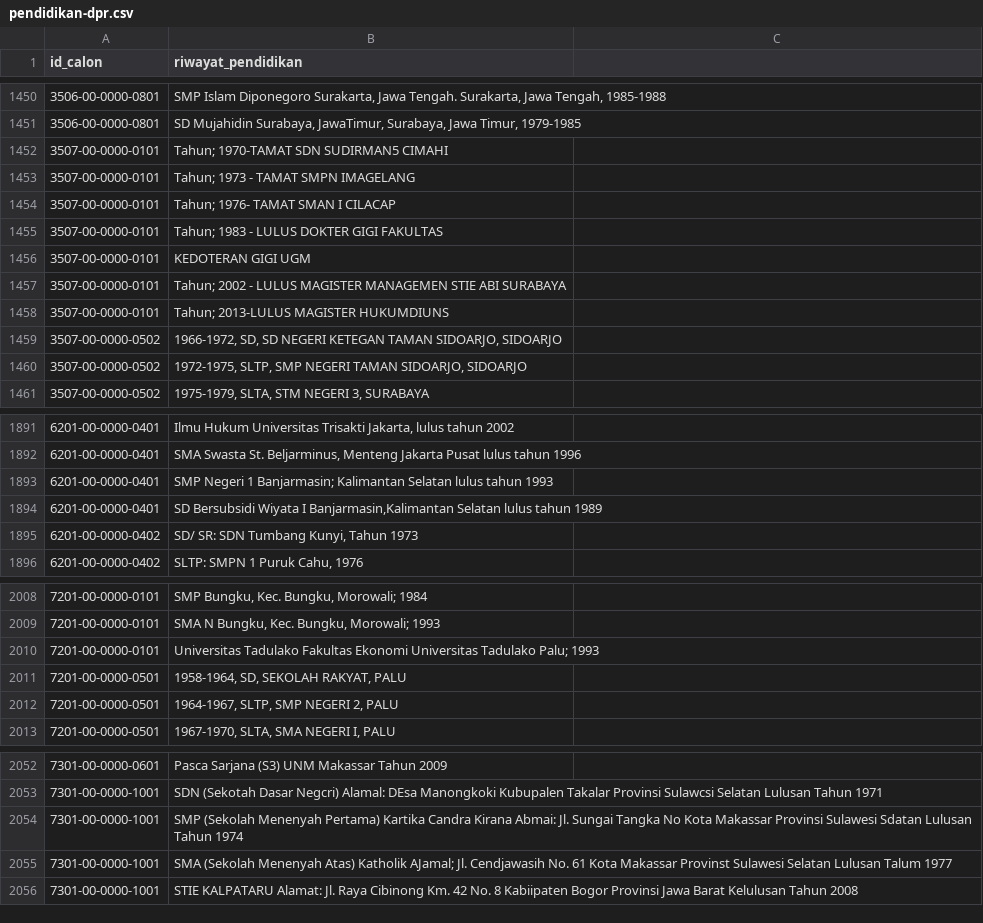
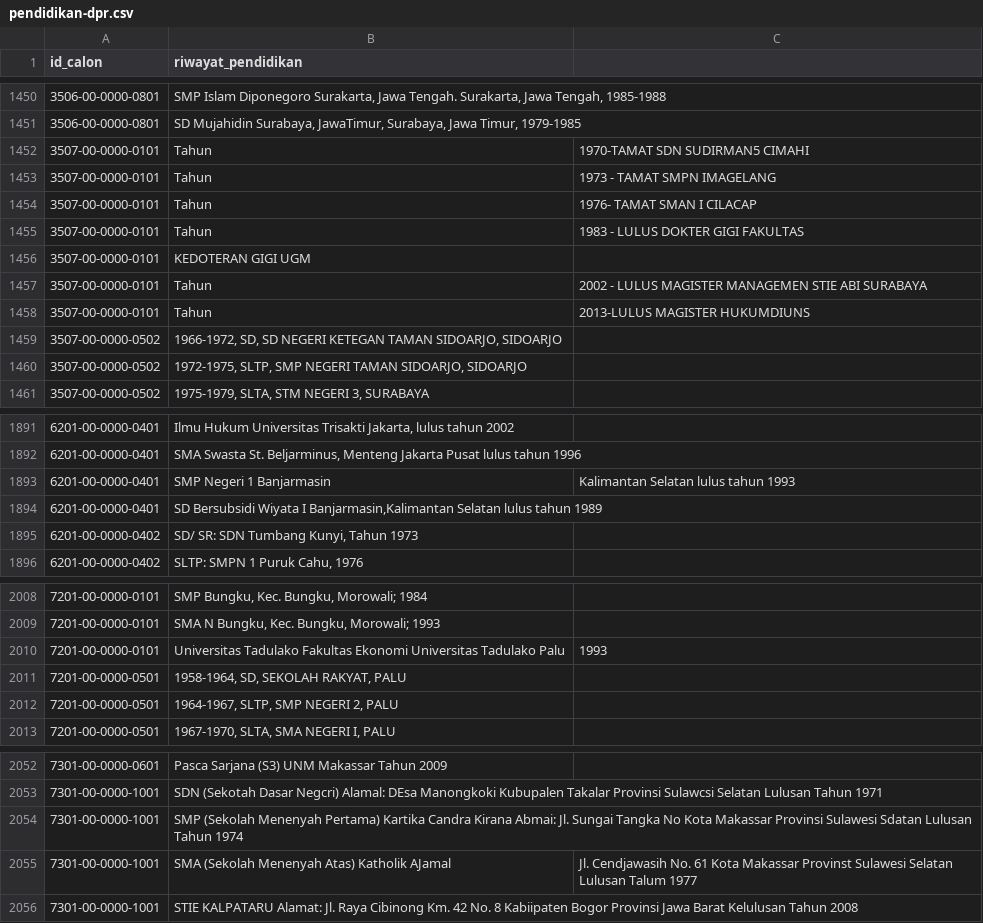
Before and after one commit to pemiluAPI/pemilu-data, a CSV file: dpr/pendidikan-dpr.csv, drawn as a sheet; only a part is shown, gaps mark what is left out; the diff covers the shown part only.

```diff
--- a/dpr/pendidikan-dpr.csv
+++ b/dpr/pendidikan-dpr.csv
@@ -1452,4 +1452,4 @@ id_calon,riwayat_pendidikan
-3507-00-0000-0101,Tahun; 1970-TAMAT SDN SUDIRMAN5 CIMAHI
-3507-00-0000-0101,Tahun; 1973 - TAMAT SMPN IMAGELANG
-3507-00-0000-0101,Tahun; 1976- TAMAT SMAN I CILACAP
-3507-00-0000-0101,Tahun; 1983 - LULUS DOKTER GIGI FAKULTAS
+3507-00-0000-0101,Tahun, 1970-TAMAT SDN SUDIRMAN5 CIMAHI
+3507-00-0000-0101,Tahun, 1973 - TAMAT SMPN IMAGELANG
+3507-00-0000-0101,Tahun, 1976- TAMAT SMAN I CILACAP
+3507-00-0000-0101,Tahun, 1983 - LULUS DOKTER GIGI FAKULTAS
@@ -1457,2 +1457,2 @@ id_calon,riwayat_pendidikan
-3507-00-0000-0101,Tahun; 2002 - LULUS MAGISTER MANAGEMEN STIE ABI SURABAYA
-3507-00-0000-0101,Tahun; 2013-LULUS MAGISTER HUKUMDIUNS
+3507-00-0000-0101,Tahun, 2002 - LULUS MAGISTER MANAGEMEN STIE ABI SURABAYA
+3507-00-0000-0101,Tahun, 2013-LULUS MAGISTER HUKUMDIUNS
@@ -1893 +1893 @@ id_calon,riwayat_pendidikan
-6201-00-0000-0401,SMP Negeri 1 Banjarmasin; Kalimantan Selatan lulus tahun 1993
+6201-00-0000-0401,SMP Negeri 1 Banjarmasin, Kalimantan Selatan lulus tahun 1993
@@ -2010 +2010 @@ id_calon,riwayat_pendidikan
-7201-00-0000-0101,Universitas Tadulako Fakultas Ekonomi Universitas Tadulako Palu; 1993
+7201-00-0000-0101,Universitas Tadulako Fakultas Ekonomi Universitas Tadulako Palu,1993
@@ -2055 +2055 @@ id_calon,riwayat_pendidikan
-7301-00-0000-1001,SMA (Sekolah Menenyah Atas) Katholik AJamal; Jl. Cendjawasih No. 61 Kota Makassar Provinst Sulawesi Selatan Lulusan Talum 1977
+7301-00-0000-1001,SMA (Sekolah Menenyah Atas) Katholik AJamal, Jl. Cendjawasih No. 61 Kota Makassar Provinst Sulawesi Selatan Lulusan Talum 1977
```
Also changed, not shown: 48 added rows elsewhere in this file, dpr/anggota-dpr.csv, dpr/organisasi-dpr.csv, 1 other file.
